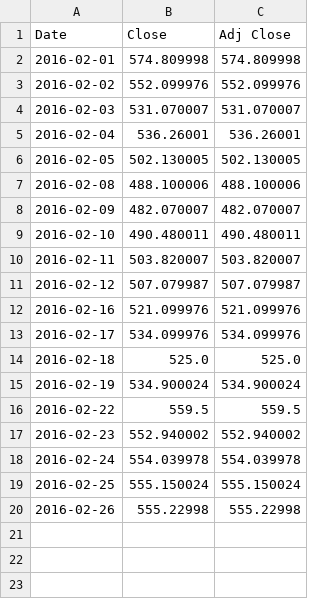
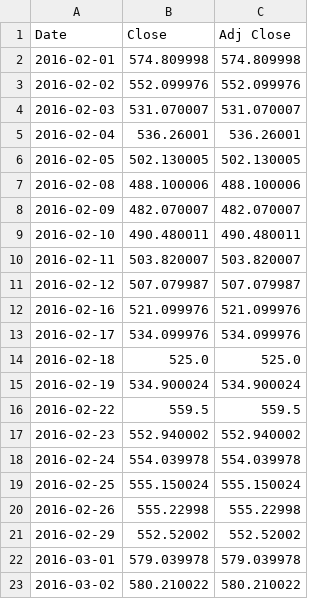
Before and after one commit to tappoz/FundamentalAnalysis, a CSV file: data/stock_prices/close_prices_post_2016_02_AMZN.csv, drawn as a sheet.

```diff
--- a/data/stock_prices/close_prices_post_2016_02_AMZN.csv
+++ b/data/stock_prices/close_prices_post_2016_02_AMZN.csv
@@ -20 +20,4 @@ Date,Close,Adj Close
 2016-02-26,555.22998,555.22998
+2016-02-29,552.52002,552.52002
+2016-03-01,579.039978,579.039978
+2016-03-02,580.210022,580.210022
```
Also changed, not shown: data/stock_prices/close_prices_post_2016_02_ADS.csv, data/stock_prices/close_prices_post_2016_02_GOOG.csv, 42 other files.
